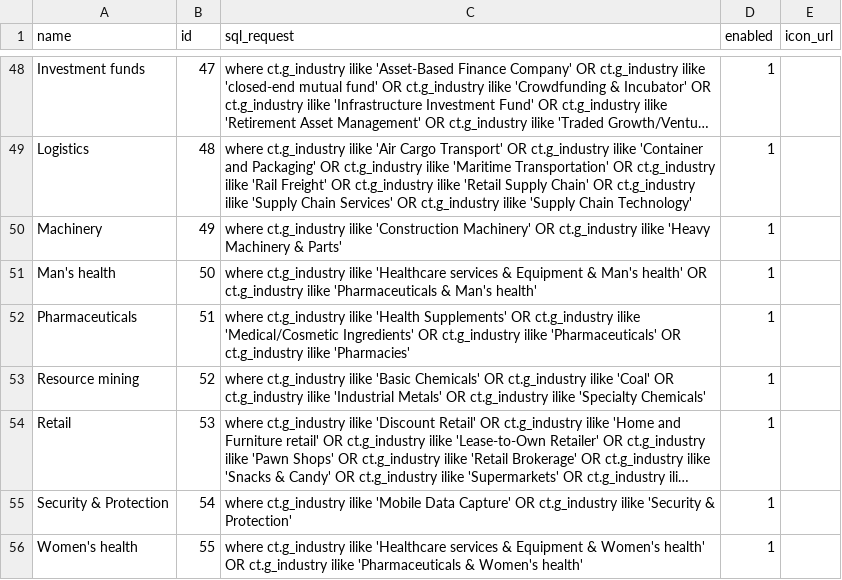
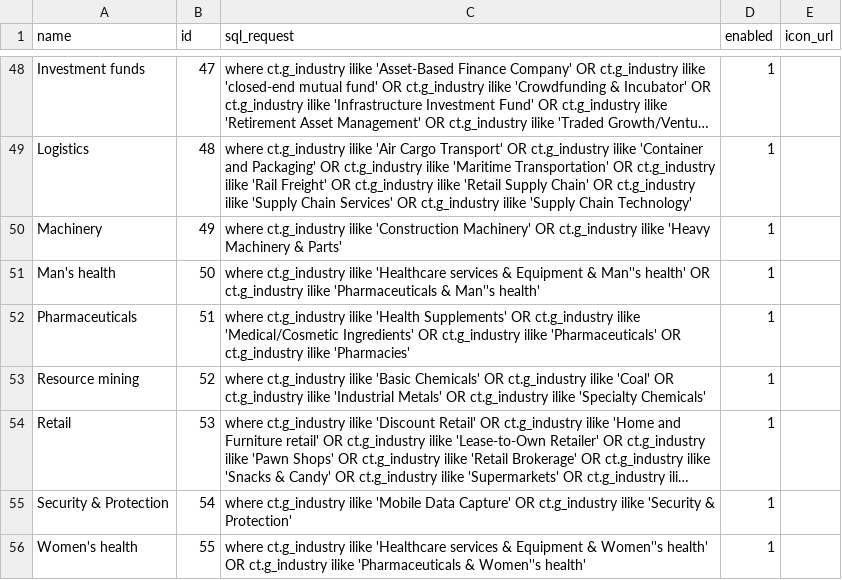
Before and after one commit to gainy-app/gainy, a CSV file: src/gainy-fetch/meltano/data/interests.csv, drawn as a sheet; only a part is shown, gaps mark what is left out; long unchanged cells end in …; the diff names each change by its address in the sheet, - before the commit and + after, or states it on an @@ line.

Commit message:
fix interests rules

```diff
--- a/src/gainy-fetch/meltano/data/interests.csv
+++ b/src/gainy-fetch/meltano/data/interests.csv
-C51 (sql_request): …Equipment & Man's health' OR ct.g_industry ilike 'Pharmaceuticals & Man's health'
+C51 (sql_request): …Equipment & Man''s health' OR ct.g_industry ilike 'Pharmaceuticals & Man''s health'
-C56 (sql_request): …Equipment & Women's health' OR ct.g_industry ilike 'Pharmaceuticals & Women's health'
+C56 (sql_request): …Equipment & Women''s health' OR ct.g_industry ilike 'Pharmaceuticals & Women''s health'
```
